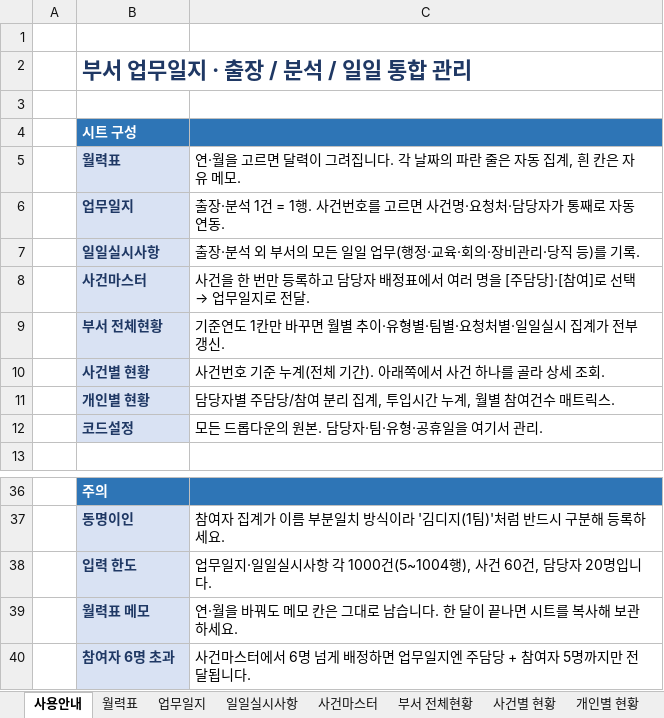
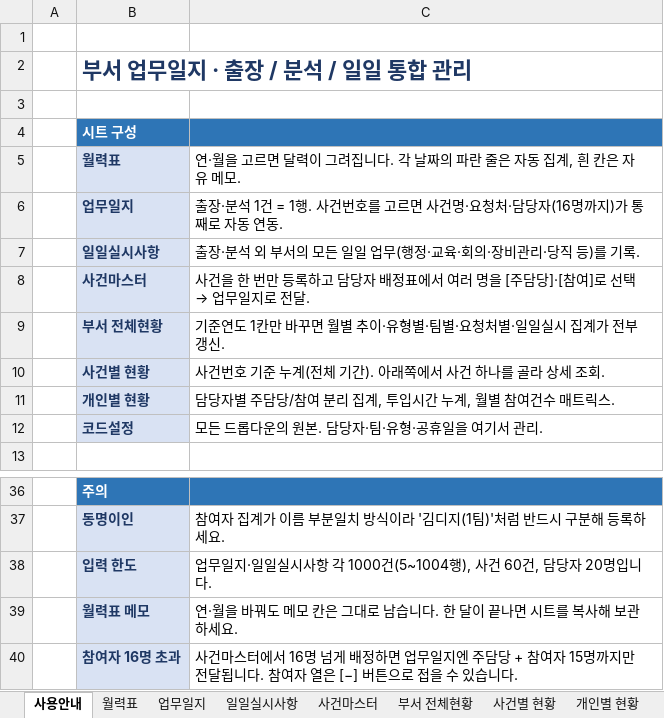
Before and after one commit to Codean-k/live-trade, an Excel workbook: 업무일지/부서_업무일지_v3.xlsx, sheet 사용안내, drawn as a sheet; only a part is shown, gaps mark what is left out; values as stored, in another font and other column widths than the file's, no borders; the diff names each change by its address in the sheet, - before the commit and + after, or states it on an @@ line.

```diff
--- a/업무일지/부서_업무일지_v3.xlsx (sheet 사용안내)
+++ b/업무일지/부서_업무일지_v3.xlsx (sheet 사용안내)
-C6: …·담당자가 통째…
+C6: …·담당자(16명까지)가 통째…
-B40: 참여자 6명 초과
+B40: 참여자 16명 초과
-C40: …터에서 6명 넘게 배정하면 업무일지엔 주담당 + 참여자 5명까지만 전달됩니다.
+C40: …터에서 16명 넘게 배정하면 업무일지엔 주담당 + 참여자 15명까지만 전달됩니다. 참여자 열은 [−] 버튼으로 접을 수 있습니다.
```
Also changed, not shown: sheet 업무일지, sheet 개인별 현황, sheet 사건별 현황, sheet 부서 전체현황, sheet 월력표, sheet 사건마스터, hidden cells.
